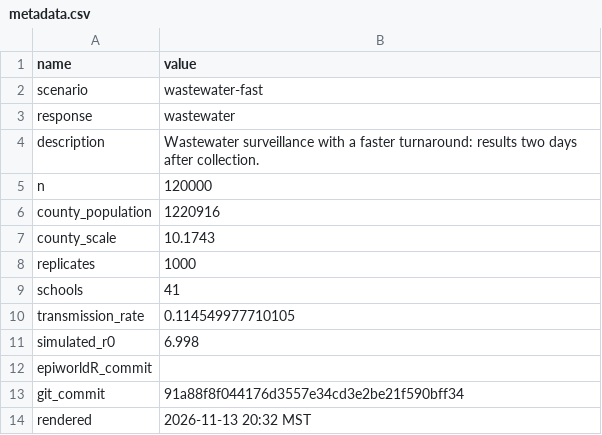
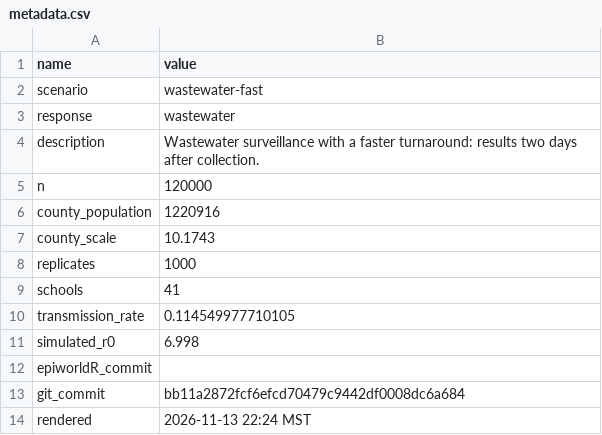
Before and after one commit to EpiForeSITE/wastewater-econ-abm, a CSV file: results/wastewater-fast/metadata.csv, drawn as a sheet.

```diff
--- a/results/wastewater-fast/metadata.csv
+++ b/results/wastewater-fast/metadata.csv
@@ -12,3 +12,3 @@ simulated_r0,6.998
 epiworldR_commit,
-git_commit,91a88f8f044176d3557e34cd3e2be21f590bff34
-rendered,2026-11-13 20:32 MST
+git_commit,bb11a2872fcf6efcd70479c9442df0008dc6a684
+rendered,2026-11-13 22:24 MST
```
Also changed, not shown: results/wastewater-fast/infections_by_age.csv, results/wastewater-fast/replicates.csv, 18 other files.
